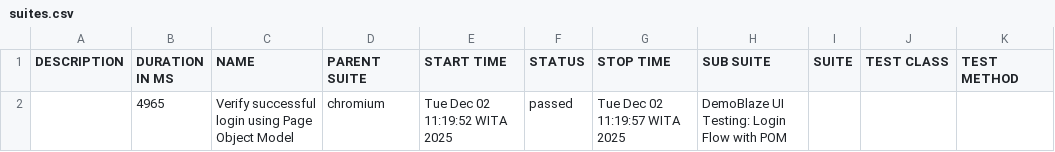
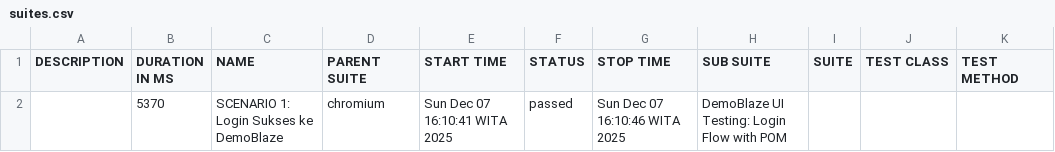
Before and after one commit to idham099/Demoblaze-playwright, a CSV file: allure-report/data/suites.csv, drawn as a sheet.

```diff
--- a/allure-report/data/suites.csv
+++ b/allure-report/data/suites.csv
@@ -1,2 +1,2 @@
 "DESCRIPTION","DURATION IN MS","NAME","PARENT SUITE","START TIME","STATUS","STOP TIME","SUB SUITE","SUITE","TEST CLASS","TEST METHOD"
-"","4965","Verify successful login using Page Object Model","chromium","Tue Dec 02 11:19:52 WITA 2025","passed","Tue Dec 02 11:19:57 WITA 2025","DemoBlaze UI Testing: Login Flow with POM","","",""
+"","5370","SCENARIO 1: Login Sukses ke DemoBlaze","chromium","Sun Dec 07 16:10:41 WITA 2025","passed","Sun Dec 07 16:10:46 WITA 2025","DemoBlaze UI Testing: Login Flow with POM","","",""
```
Also changed, not shown: 57 other files.
